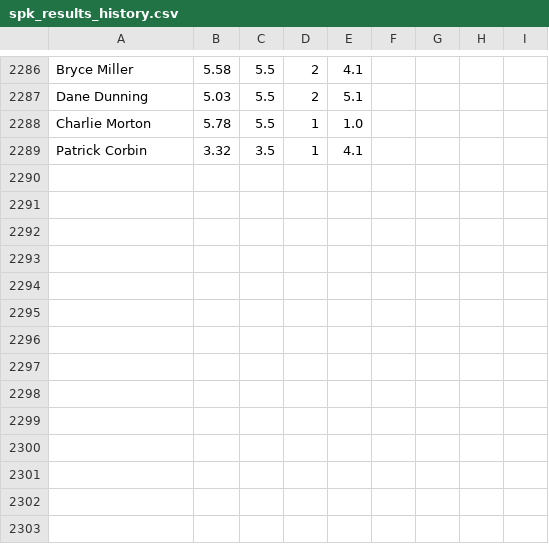
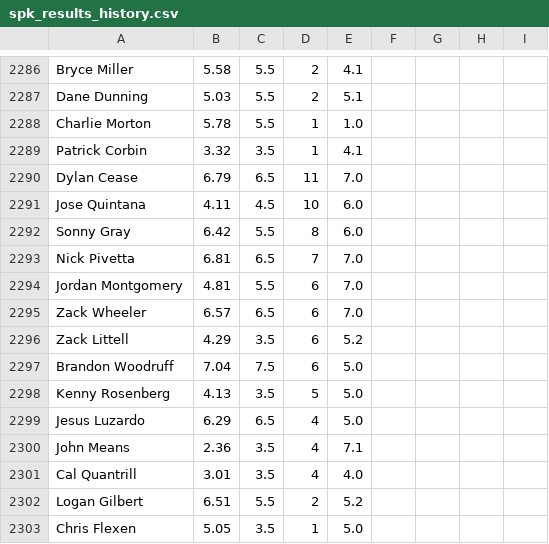
Before and after one commit to amaizehayes/sp-k-prediction-app, a CSV file: output/spk_results_history.csv, drawn as a sheet; only a part is shown, gaps mark what is left out; the diff names each change by its address in the sheet, - before the commit and + after, or states it on an @@ line.

```diff
--- a/output/spk_results_history.csv
+++ b/output/spk_results_history.csv
+row 2290: Dylan Cease | 6.79 | 6.5 | 11 | 7.0
+row 2291: Jose Quintana | 4.11 | 4.5 | 10 | 6.0
+row 2292: Sonny Gray | 6.42 | 5.5 | 8 | 6.0
+row 2293: Nick Pivetta | 6.81 | 6.5 | 7 | 7.0
+row 2294: Jordan Montgomery | 4.81 | 5.5 | 6 | 7.0
+row 2295: Zack Wheeler | 6.57 | 6.5 | 6 | 7.0
+row 2296: Zack Littell | 4.29 | 3.5 | 6 | 5.2
+row 2297: Brandon Woodruff | 7.04 | 7.5 | 6 | 5.0
+row 2298: Kenny Rosenberg | 4.13 | 3.5 | 5 | 5.0
+row 2299: Jesus Luzardo | 6.29 | 6.5 | 4 | 5.0
+row 2300: John Means | 2.36 | 3.5 | 4 | 7.1
+row 2301: Cal Quantrill | 3.01 | 3.5 | 4 | 4.0
+row 2302: Logan Gilbert | 6.51 | 5.5 | 2 | 5.2
+row 2303: Chris Flexen | 5.05 | 3.5 | 1 | 5.0
```
Also changed, not shown: output/sp_log_2023.csv, spk_yesterday_results.csv.
